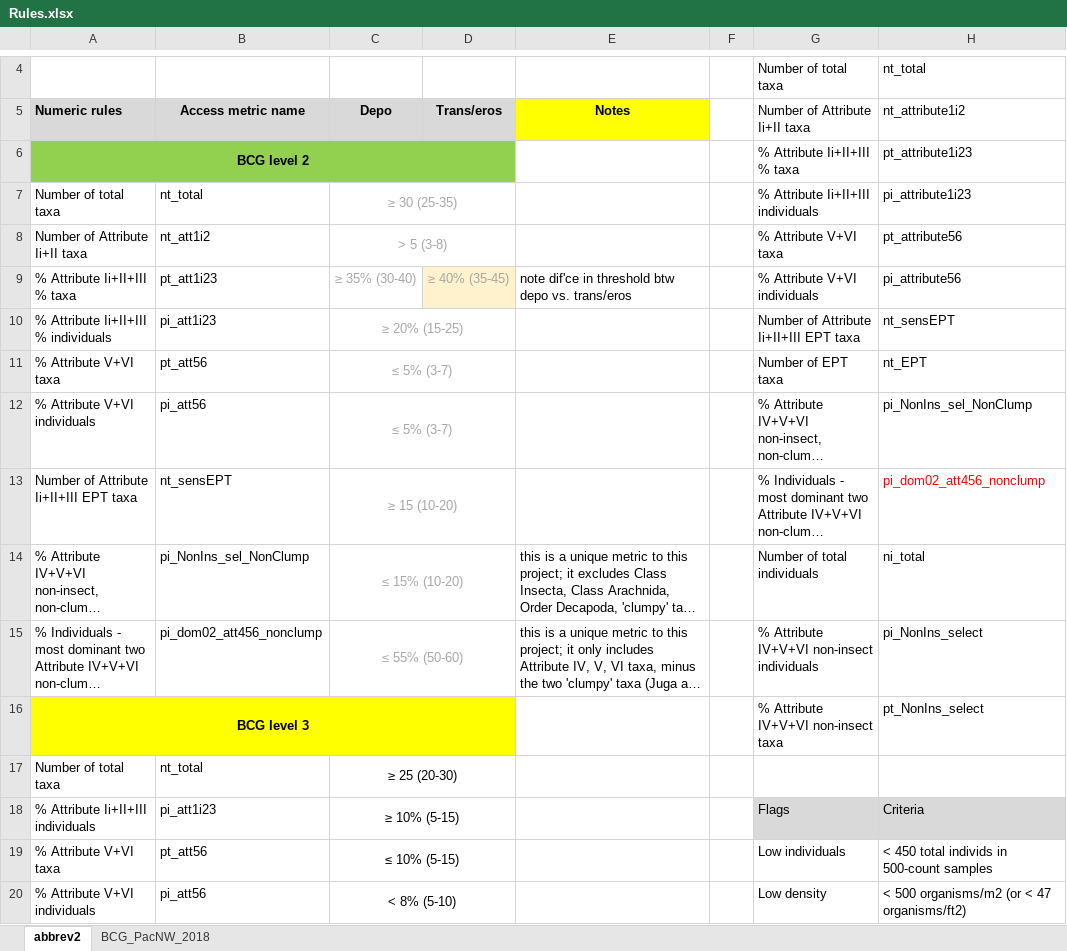
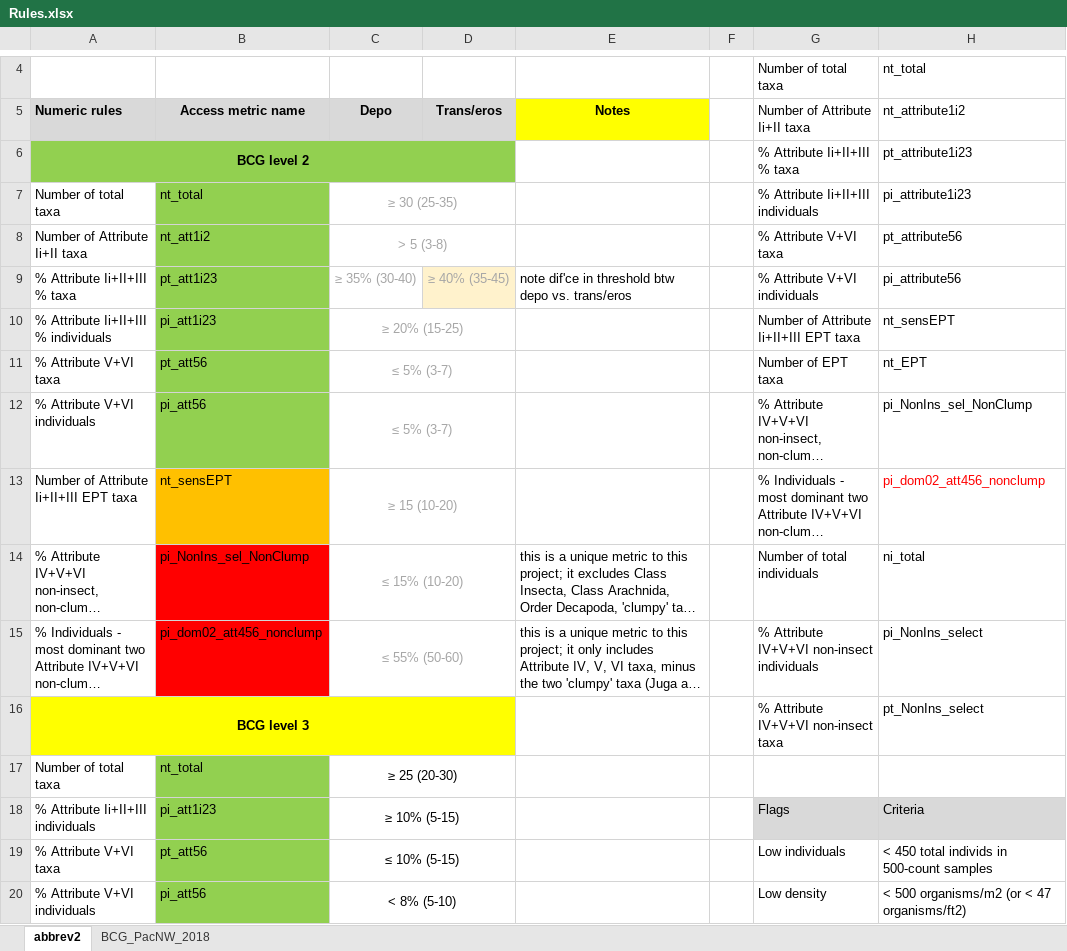
Before and after one commit to leppott/BCGcalc, an Excel workbook: inst/extdata/Rules.xlsx, sheet abbrev2, drawn as a sheet; only a part is shown, gaps mark what is left out; long unchanged cells end in …; values as stored, in another font and other column widths than the file's, no borders; the diff covers the shown part only; the diff names each change by its address in the sheet, - before the commit and + after, or states it on an @@ line.

```diff
--- a/inst/extdata/Rules.xlsx (sheet abbrev2)
+++ b/inst/extdata/Rules.xlsx (sheet abbrev2)
-B7:B12 fill: none
+B7:B12 fill: #92D050
-B13 fill: none
+B13 fill: #FFC000
-B14:B15 fill: none
+B14:B15 fill: #FF0000
-B17:B20 fill: none
+B17:B20 fill: #92D050
```
Also changed, not shown: cell formats elsewhere in this sheet, sheet BCG_PacNW_2018, 7 other files.
